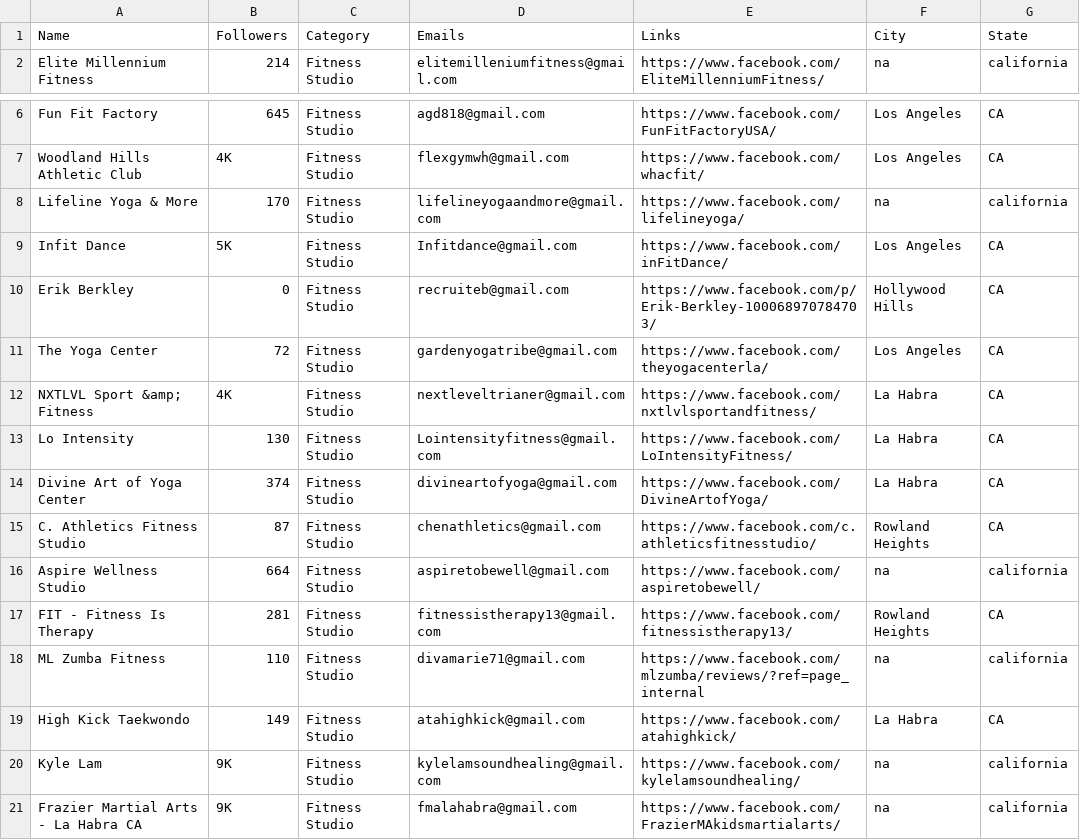
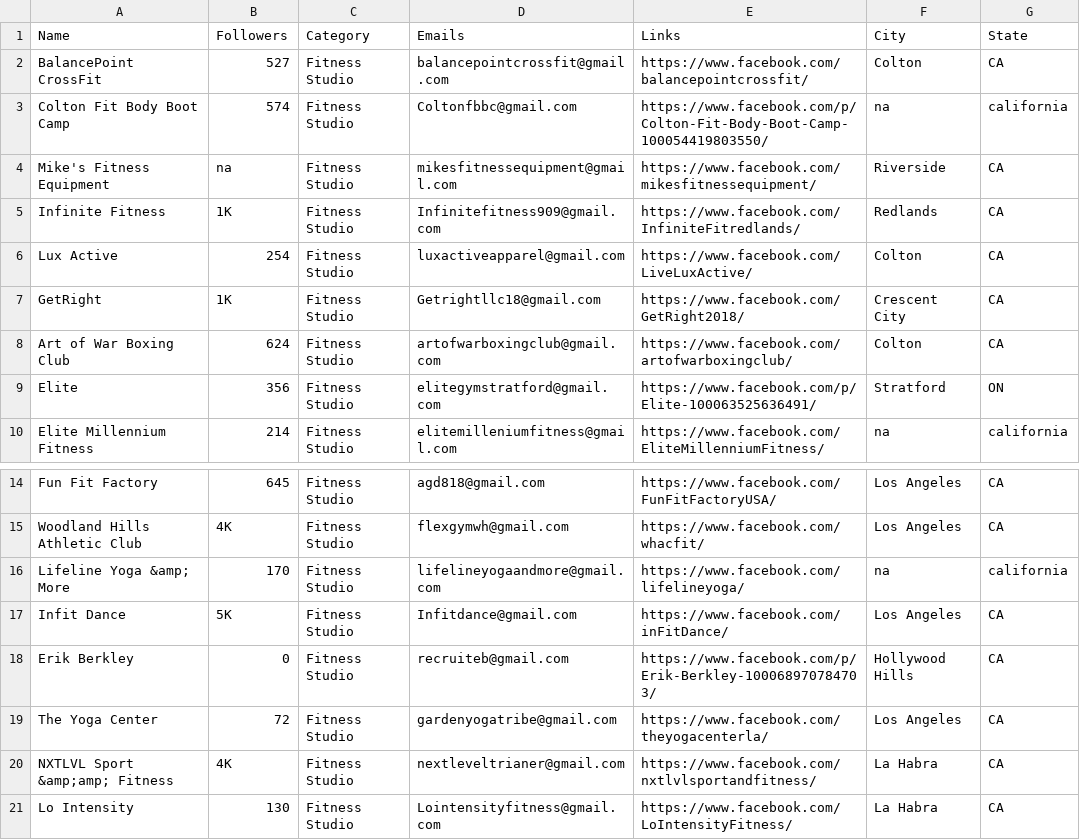
Before and after one commit to will-carrington/inconsistent_contacts, a CSV file: 11_file.csv, drawn as a sheet; only a part is shown, gaps mark what is left out; the shorter side is filled out with more unchanged rows.

Commit message:
Update file via API

```diff
--- a/11_file.csv
+++ b/11_file.csv
@@ -1,2 +1,10 @@
 Name,Followers,Category,Emails,Links,City,State
+BalancePoint CrossFit,527,Fitness Studio,balancepointcrossfit@gmail.com,https://www.facebook.com/balancepointcrossfit/,Colton,CA
+Colton Fit Body Boot Camp,574,Fitness Studio,Coltonfbbc@gmail.com,https://www.facebook.com/p/Colton-Fit-Body-Boot-Camp-100054419803550/,na,california
+Mike's Fitness Equipment,na,Fitness Studio,mikesfitnessequipment@gmail.com,https://www.facebook.com/mikesfitnessequipment/,Riverside,CA
+Infinite Fitness,1K,Fitness Studio,Infinitefitness909@gmail.com,https://www.facebook.com/InfiniteFitredlands/,Redlands,CA
+Lux Active,254,Fitness Studio,luxactiveapparel@gmail.com,https://www.facebook.com/LiveLuxActive/,Colton,CA
+GetRight,1K,Fitness Studio,Getrightllc18@gmail.com,https://www.facebook.com/GetRight2018/,Crescent City,CA
+Art of War Boxing Club,624,Fitness Studio,artofwarboxingclub@gmail.com,https://www.facebook.com/artofwarboxingclub/,Colton,CA
+Elite,356,Fitness Studio,elitegymstratford@gmail.com,https://www.facebook.com/p/Elite-100063525636491/,Stratford,ON
 Elite Millennium Fitness,214,Fitness Studio,elitemilleniumfitness@gmail.com,https://www.facebook.com/EliteMillenniumFitness/,na,california
@@ -7,3 +15,3 @@ Fun Fit Factory,645,Fitness Studio,agd818@gmail.com,https://www.facebook.com/Fun
 Woodland Hills Athletic Club,4K,Fitness Studio,flexgymwh@gmail.com,https://www.facebook.com/whacfit/,Los Angeles,CA
-Lifeline Yoga & More,170,Fitness Studio,lifelineyogaandmore@gmail.com,https://www.facebook.com/lifelineyoga/,na,california
+Lifeline Yoga &amp; More,170,Fitness Studio,lifelineyogaandmore@gmail.com,https://www.facebook.com/lifelineyoga/,na,california
 Infit Dance,5K,Fitness Studio,Infitdance@gmail.com,https://www.facebook.com/inFitDance/,Los Angeles,CA
@@ -11,3 +19,3 @@ Erik Berkley,0,Fitness Studio,recruiteb@gmail.com,https://www.facebook.com/p/Eri
 The Yoga Center,72,Fitness Studio,gardenyogatribe@gmail.com,https://www.facebook.com/theyogacenterla/,Los Angeles,CA
-NXTLVL Sport &amp; Fitness,4K,Fitness Studio,nextleveltrianer@gmail.com,https://www.facebook.com/nxtlvlsportandfitness/,La Habra,CA
+NXTLVL Sport &amp;amp; Fitness,4K,Fitness Studio,nextleveltrianer@gmail.com,https://www.facebook.com/nxtlvlsportandfitness/,La Habra,CA
 Lo Intensity,130,Fitness Studio,Lointensityfitness@gmail.com,https://www.facebook.com/LoIntensityFitness/,La Habra,CA
```
